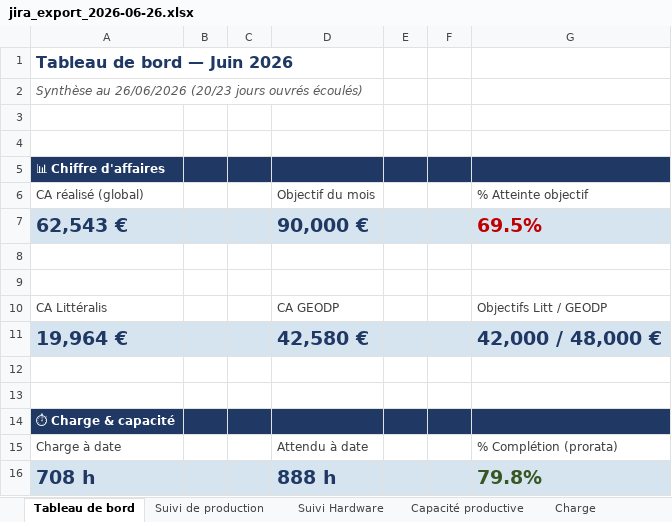
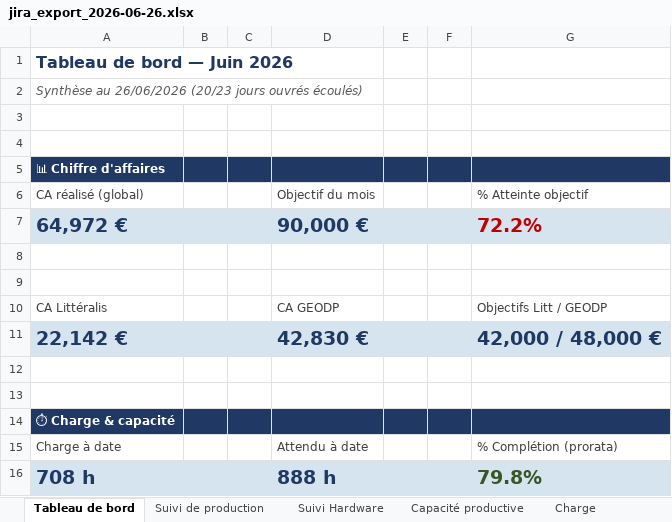
Before and after one commit to MathildePanierDelivery/jira-export, an Excel workbook: jira_export_2026-06-26.xlsx, sheet Tableau de bord, drawn as a sheet; only a part is shown; values as stored, in another font and other column widths than the file's, no borders; removed rows and columns are numbered as before the commit, all else as after; the diff names each change by its address in the sheet, - before the commit and + after, or states it on an @@ line.

```diff
--- a/jira_export_2026-06-26.xlsx (sheet Tableau de bord)
+++ b/jira_export_2026-06-26.xlsx (sheet Tableau de bord)
-row 7: 62,543 € |  |  | 90,000 € |  |  | 69.5%
+row 7: 64,972 € |  |  | 90,000 € |  |  | 72.2%
-row 11: 19,964 € |  |  | 42,580 € |  |  | 42,000 / 48,000 €
+row 11: 22,142 € |  |  | 42,830 € |  |  | 42,000 / 48,000 €
```
Also changed, not shown: sheet Suivi de production, sheet Backlog, sheet Charge, _historique.xlsx, 5 other files.
